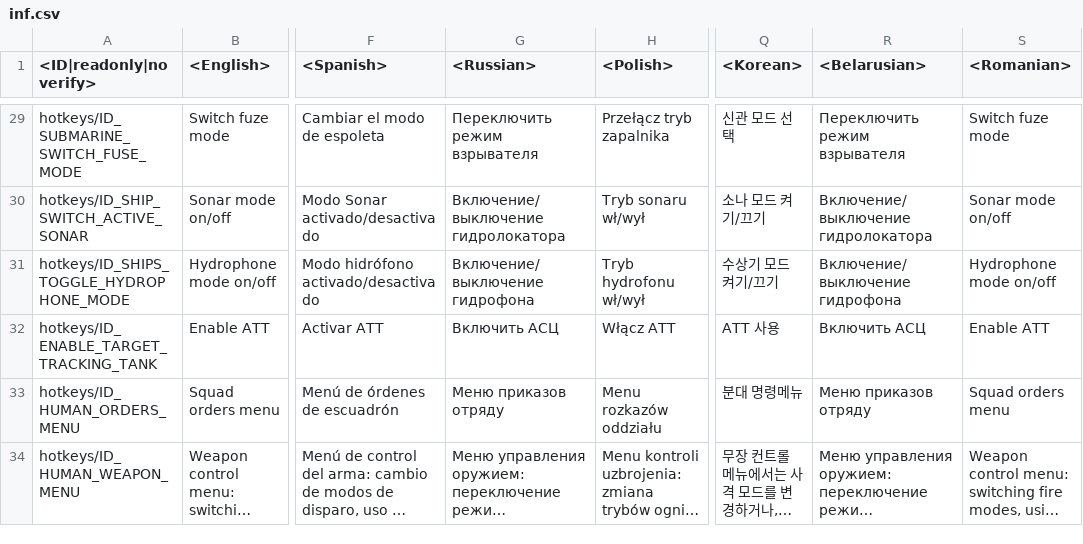
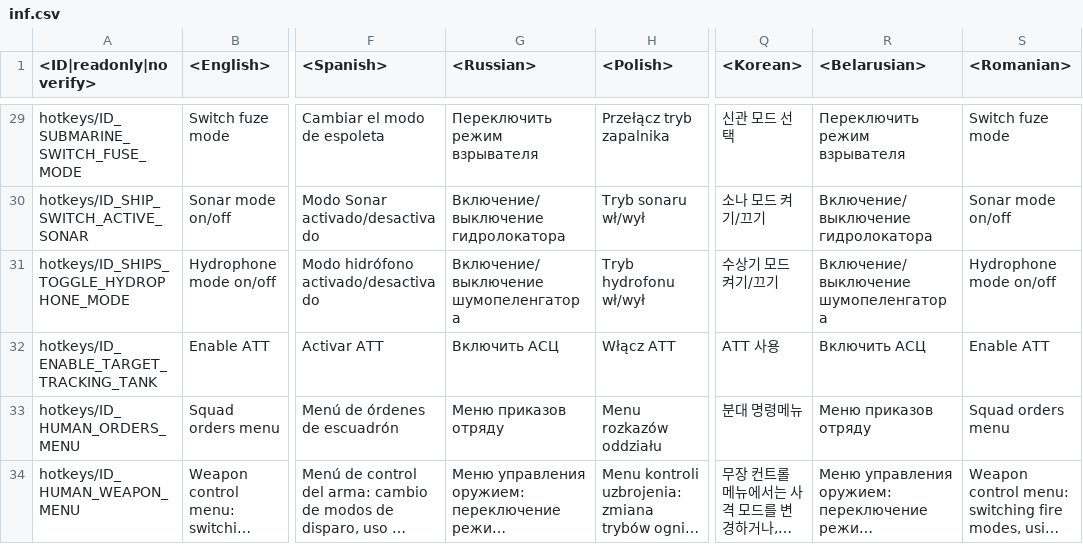
Before and after one commit to Beafty/astrbot_plugin_checkwtplayerlist, a CSV file: lang/inf.csv, drawn as a sheet; only a part is shown, gaps mark what is left out; long unchanged cells end in …; the diff names each change by its address in the sheet, - before the commit and + after, or states it on an @@ line.

```diff
--- a/lang/inf.csv
+++ b/lang/inf.csv
-G31 (<Russian>): Включение/выключение гидрофона
+G31 (<Russian>): Включение/выключение шумопеленгатора
-R31 (<Belarusian>): Включение/выключение гидрофона
+R31 (<Belarusian>): Включение/выключение шумопеленгатора
```
Also changed, not shown: lang/missions_training.csv, 5 other files.
